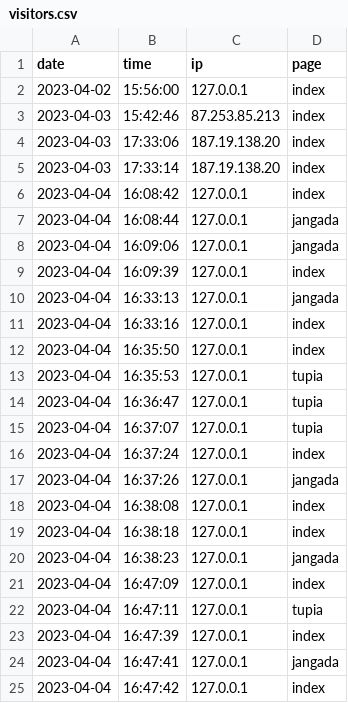
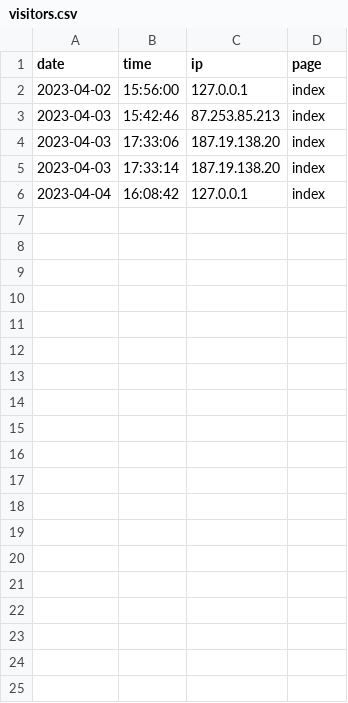
Before and after one commit to rafaelvcordeiro/portfolio, a CSV file: visitors.csv, drawn as a sheet; only a part is shown; the diff covers the shown part only.

```diff
--- a/visitors.csv
+++ b/visitors.csv
@@ -6,20 +6 @@ date,time,ip,page
 2023-04-04,16:08:42,127.0.0.1,index
-2023-04-04,16:08:44,127.0.0.1,jangada
-2023-04-04,16:09:06,127.0.0.1,jangada
-2023-04-04,16:09:39,127.0.0.1,index
-2023-04-04,16:33:13,127.0.0.1,jangada
-2023-04-04,16:33:16,127.0.0.1,index
-2023-04-04,16:35:50,127.0.0.1,index
-2023-04-04,16:35:53,127.0.0.1,tupia
-2023-04-04,16:36:47,127.0.0.1,tupia
-2023-04-04,16:37:07,127.0.0.1,tupia
-2023-04-04,16:37:24,127.0.0.1,index
-2023-04-04,16:37:26,127.0.0.1,jangada
-2023-04-04,16:38:08,127.0.0.1,index
-2023-04-04,16:38:18,127.0.0.1,index
-2023-04-04,16:38:23,127.0.0.1,jangada
-2023-04-04,16:47:09,127.0.0.1,index
-2023-04-04,16:47:11,127.0.0.1,tupia
-2023-04-04,16:47:39,127.0.0.1,index
-2023-04-04,16:47:41,127.0.0.1,jangada
-2023-04-04,16:47:42,127.0.0.1,index
```
Also changed, not shown: 12 removed rows elsewhere in this file, 3 other files.
